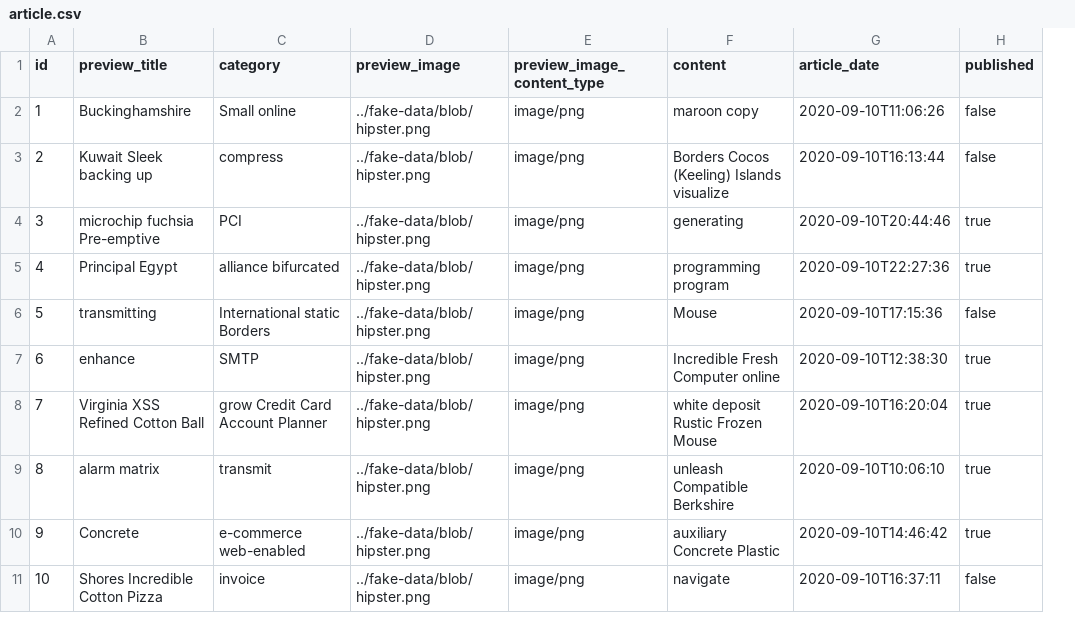
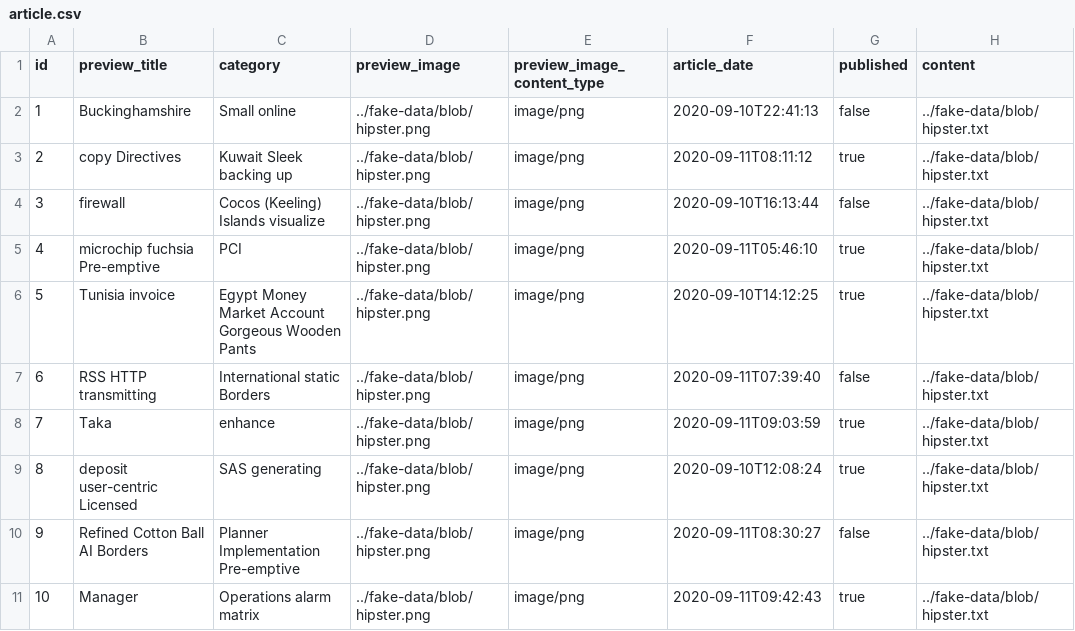
Before and after one commit to Check4facts/c4f-webapp, a CSV file: src/main/resources/config/liquibase/fake-data/article.csv, drawn as a sheet; removed rows and columns are numbered as before the commit, all else as after; the diff names each change by its address in the sheet, - before the commit and + after, or states it on an @@ line.

Commit message:
Configured content as Long text format.

```diff
--- a/src/main/resources/config/liquibase/fake-data/article.csv
+++ b/src/main/resources/config/liquibase/fake-data/article.csv
-column F (content), rows 2-11: maroon copy | Borders Cocos (Keeling) Islands visualize | generating | programming program | Mouse | Incredible Fresh Computer online | white deposit Rustic Frozen Mouse | unleash Compatible Berkshire | auxiliary Concrete Plastic | navigate
+column H (content), rows 2-11: all ../fake-data/blob/hipster.txt
-F2 (article_date): 2020-09-10T11:06:26
+F2 (article_date): 2020-09-10T22:41:13
-B3 (preview_title): Kuwait Sleek backing up
+B3 (preview_title): copy Directives
-C3 (category): compress
+C3 (category): Kuwait Sleek backing up
-F3 (article_date): 2020-09-10T16:13:44
+F3 (article_date): 2020-09-11T08:11:12
-G3 (published): false
+G3 (published): true
-B4 (preview_title): microchip fuchsia Pre-emptive
+B4 (preview_title): firewall
-C4 (category): PCI
+C4 (category): Cocos (Keeling) Islands visualize
-F4 (article_date): 2020-09-10T20:44:46
+F4 (article_date): 2020-09-10T16:13:44
-G4 (published): true
+G4 (published): false
-B5 (preview_title): Principal Egypt
+B5 (preview_title): microchip fuchsia Pre-emptive
-C5 (category): alliance bifurcated
+C5 (category): PCI
-F5 (article_date): 2020-09-10T22:27:36
+F5 (article_date): 2020-09-11T05:46:10
-B6 (preview_title): transmitting
+B6 (preview_title): Tunisia invoice
-C6 (category): International static Borders
+C6 (category): Egypt Money Market Account Gorgeous Wooden Pants
-F6 (article_date): 2020-09-10T17:15:36
+F6 (article_date): 2020-09-10T14:12:25
-G6 (published): false
+G6 (published): true
-B7 (preview_title): enhance
+B7 (preview_title): RSS HTTP transmitting
-C7 (category): SMTP
+C7 (category): International static Borders
-F7 (article_date): 2020-09-10T12:38:30
+F7 (article_date): 2020-09-11T07:39:40
-G7 (published): true
+G7 (published): false
-B8 (preview_title): Virginia XSS Refined Cotton Ball
+B8 (preview_title): Taka
-C8 (category): grow Credit Card Account Planner
+C8 (category): enhance
-F8 (article_date): 2020-09-10T16:20:04
+F8 (article_date): 2020-09-11T09:03:59
-B9 (preview_title): alarm matrix
+B9 (preview_title): deposit user-centric Licensed
-C9 (category): transmit
+C9 (category): SAS generating
-F9 (article_date): 2020-09-10T10:06:10
+F9 (article_date): 2020-09-10T12:08:24
-B10 (preview_title): Concrete
+B10 (preview_title): Refined Cotton Ball AI Borders
-C10 (category): e-commerce web-enabled
+C10 (category): Planner Implementation Pre-emptive
-F10 (article_date): 2020-09-10T14:46:42
+F10 (article_date): 2020-09-11T08:30:27
-G10 (published): true
+G10 (published): false
-B11 (preview_title): Shores Incredible Cotton Pizza
+B11 (preview_title): Manager
-C11 (category): invoice
+C11 (category): Operations alarm matrix
-F11 (article_date): 2020-09-10T16:37:11
+F11 (article_date): 2020-09-11T09:42:43
-G11 (published): false
+G11 (published): true
```
Also changed, not shown: 13 other files.
